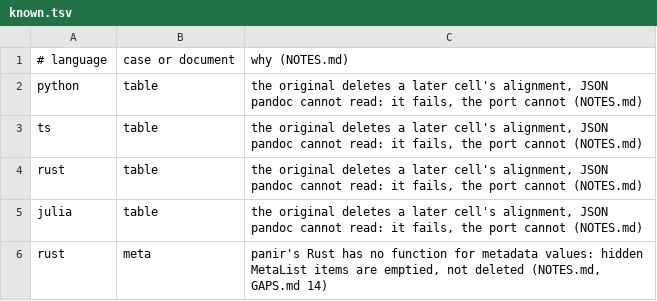
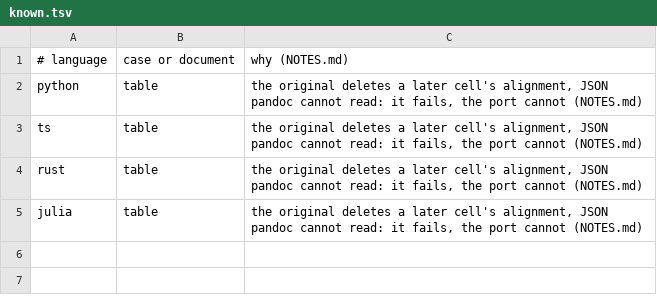
Before and after one commit to ickc/panir-filters, a TSV file: comments/known.tsv, drawn as a sheet.

Commit message:
The ports on panir#15: ctx.apply in deemph's Rust, meta_value in comments' Rust (its known difference gone), ctx.parent in comments' TypeScript; CHECK_UNIQUE=1 calls panir's check on every port's output; GAPS.md: 8 and 11 to 16 closed

```diff
--- a/comments/known.tsv
+++ b/comments/known.tsv
@@ -5,2 +5 @@ rust	table	the original deletes a later cell's alignment, JSON pandoc cannot rea
 julia	table	the original deletes a later cell's alignment, JSON pandoc cannot read: it fails, the port cannot (NOTES.md)
-rust	meta	panir's Rust has no function for metadata values: hidden MetaList items are emptied, not deleted (NOTES.md, GAPS.md 14)
```
Also changed, not shown: 11 other files.
